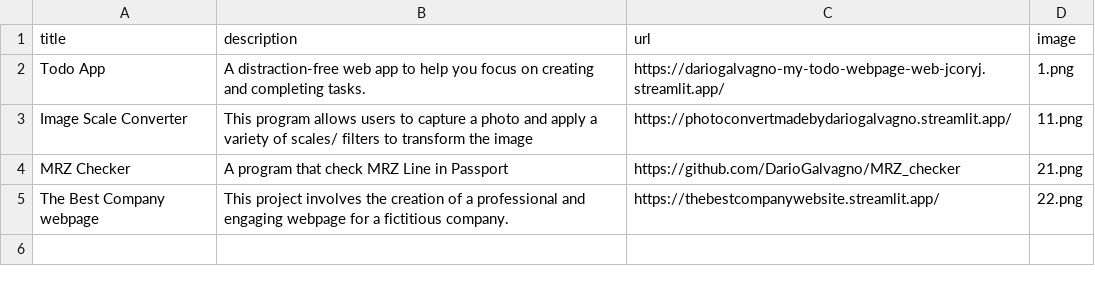
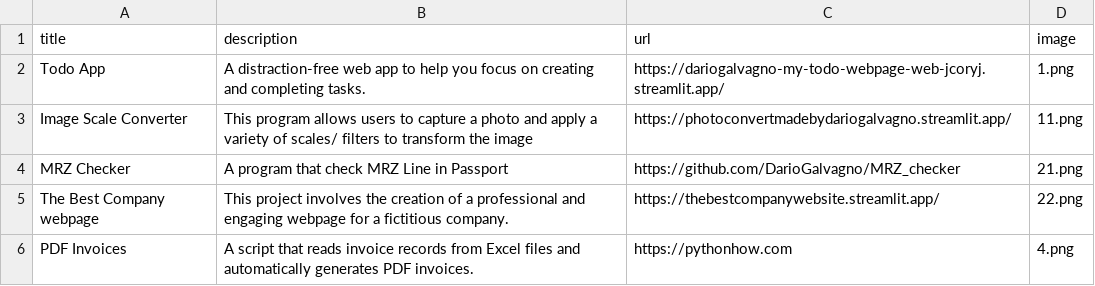
Before and after one commit to DarioGalvagno/my-project-showcase-website, a CSV file: data.csv, drawn as a sheet.

```diff
--- a/data.csv
+++ b/data.csv
@@ -5 +5,2 @@ MRZ Checker,A program that check MRZ Line in Passport,https://github.com/DarioGa
 The Best Company webpage,This project involves the creation of a professional and engaging webpage for a fictitious company.,https://thebestcompanywebsite.streamlit.app/,22.png
+PDF Invoices,A script that reads invoice records from Excel files and automatically generates PDF invoices.,https://pythonhow.com,4.png
```
Also changed, not shown: 1 other file.
